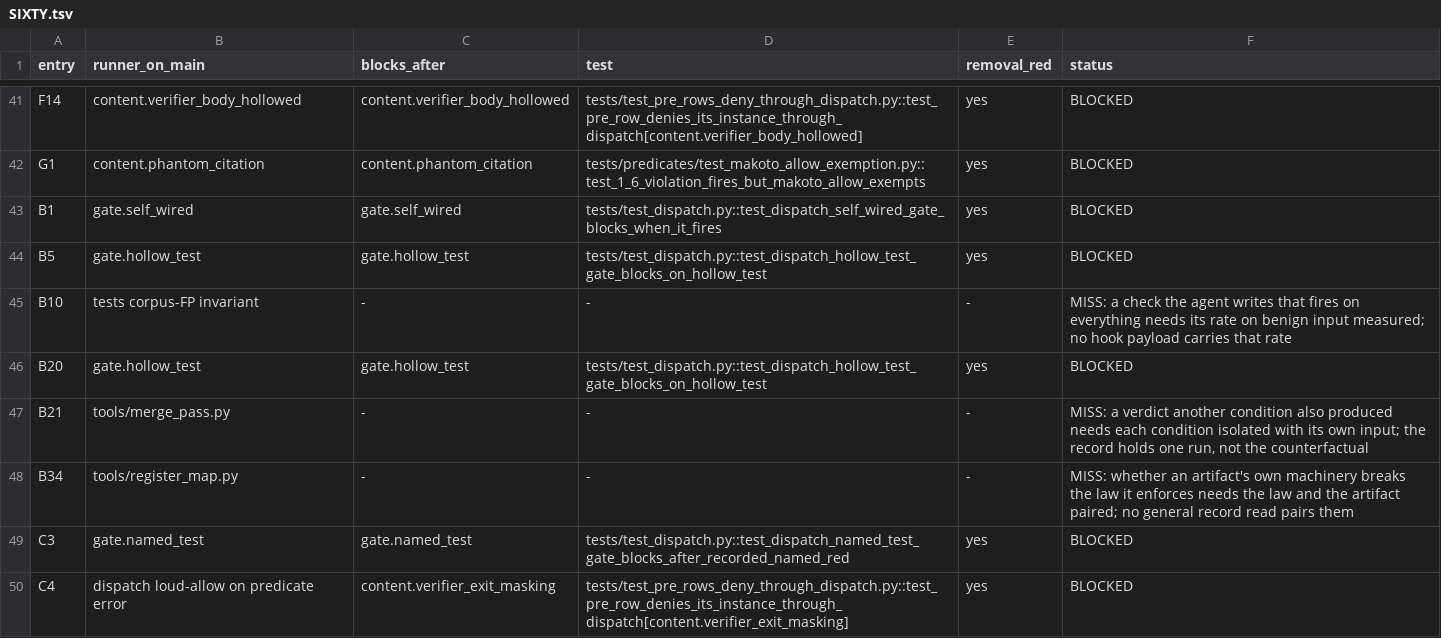
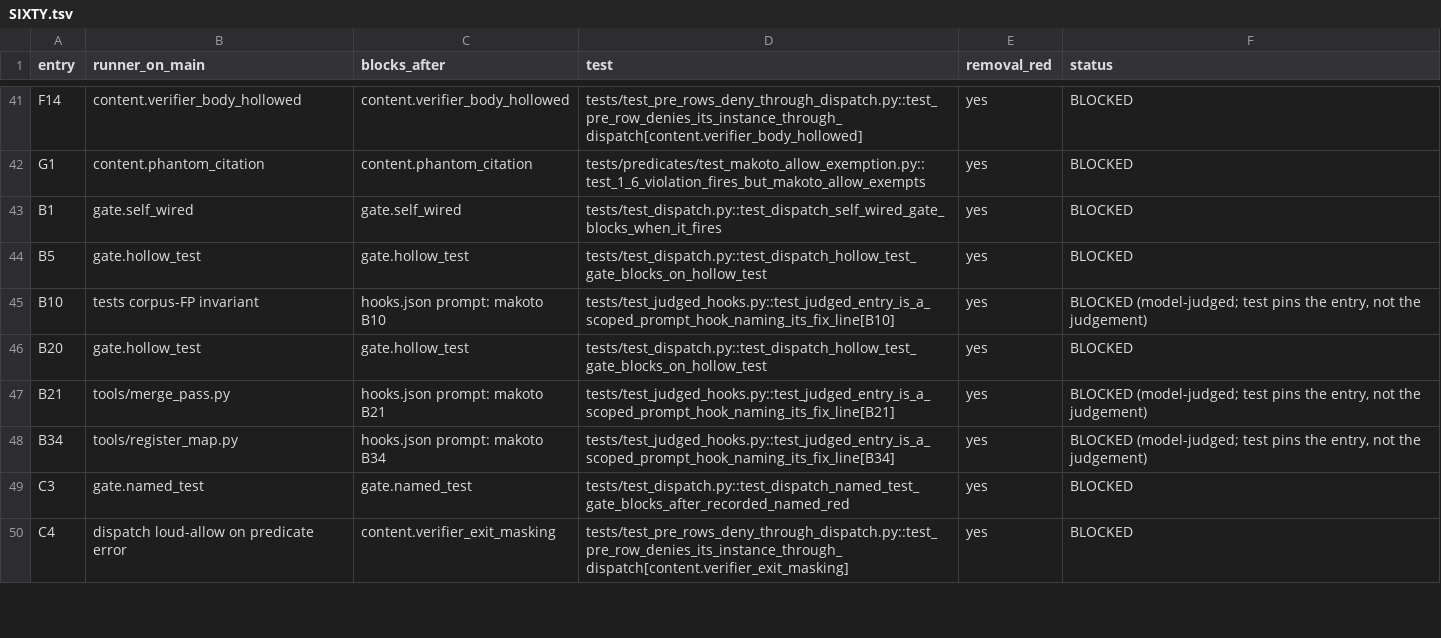
Before and after one commit to Clear-Sights/Makoto, a TSV file: docs/SIXTY.tsv, drawn as a sheet; only a part is shown, gaps mark what is left out; the diff covers the shown part only.

Commit message:
Block the last five register entries and both T misses
Model-judged rows: B7, B10, B21 and B34 run as type "prompt" PreToolUse
hooks in plugin/hooks/hooks.json, each scoped by `if` to the files the
rule applies to and each denying with the register's fix line. A live
probe of B7 (claude -p, scratch plugin) denied a CLAUDE.md rule with no
runner; one fire cost about 1.7k input tokens on the small model.

Mechanical rows:
- content.fallthrough_match (C5): a match with no raising `case _:`.
- event.regime_unnamed (A13, opt-in require_regime): code removed on a
  measured verdict with no `regime:` field in the message.
- gate.unworded_close (G1, opt-in words_file): a close citing no row of
  the owner's words file.
- gate.unrun_count_claim (C11): a counted all-pass in the reply with no
  verifier run in the session.
- event.owner_path also reads files the owner named in his own turns.

docs/SIXTY.tsv: 60 of 60 blocked, each with a test that goes red when
its row or hook entry is removed.

```diff
--- a/docs/SIXTY.tsv
+++ b/docs/SIXTY.tsv
@@ -44,6 +44,6 @@ B1	gate.self_wired	gate.self_wired	tests/test_dispatch.py::test_dispatch_self_wi
 B5	gate.hollow_test	gate.hollow_test	tests/test_dispatch.py::test_dispatch_hollow_test_gate_blocks_on_hollow_test	yes	BLOCKED
-B10	tests corpus-FP invariant	-	-	-	MISS: a check the agent writes that fires on everything needs its rate on benign input measured; no hook payload carries that rate
+B10	tests corpus-FP invariant	hooks.json prompt: makoto B10	tests/test_judged_hooks.py::test_judged_entry_is_a_scoped_prompt_hook_naming_its_fix_line[B10]	yes	BLOCKED (model-judged; test pins the entry, not the judgement)
 B20	gate.hollow_test	gate.hollow_test	tests/test_dispatch.py::test_dispatch_hollow_test_gate_blocks_on_hollow_test	yes	BLOCKED
-B21	tools/merge_pass.py	-	-	-	MISS: a verdict another condition also produced needs each condition isolated with its own input; the record holds one run, not the counterfactual
-B34	tools/register_map.py	-	-	-	MISS: whether an artifact's own machinery breaks the law it enforces needs the law and the artifact paired; no general record read pairs them
+B21	tools/merge_pass.py	hooks.json prompt: makoto B21	tests/test_judged_hooks.py::test_judged_entry_is_a_scoped_prompt_hook_naming_its_fix_line[B21]	yes	BLOCKED (model-judged; test pins the entry, not the judgement)
+B34	tools/register_map.py	hooks.json prompt: makoto B34	tests/test_judged_hooks.py::test_judged_entry_is_a_scoped_prompt_hook_naming_its_fix_line[B34]	yes	BLOCKED (model-judged; test pins the entry, not the judgement)
 C3	gate.named_test	gate.named_test	tests/test_dispatch.py::test_dispatch_named_test_gate_blocks_after_recorded_named_red	yes	BLOCKED
```
Also changed, not shown: 4 added rows and 8 edited cells elsewhere in this file, docs/MERGE-WITNESSES.tsv, docs/REGISTER-MAP.tsv, 15 other files.
